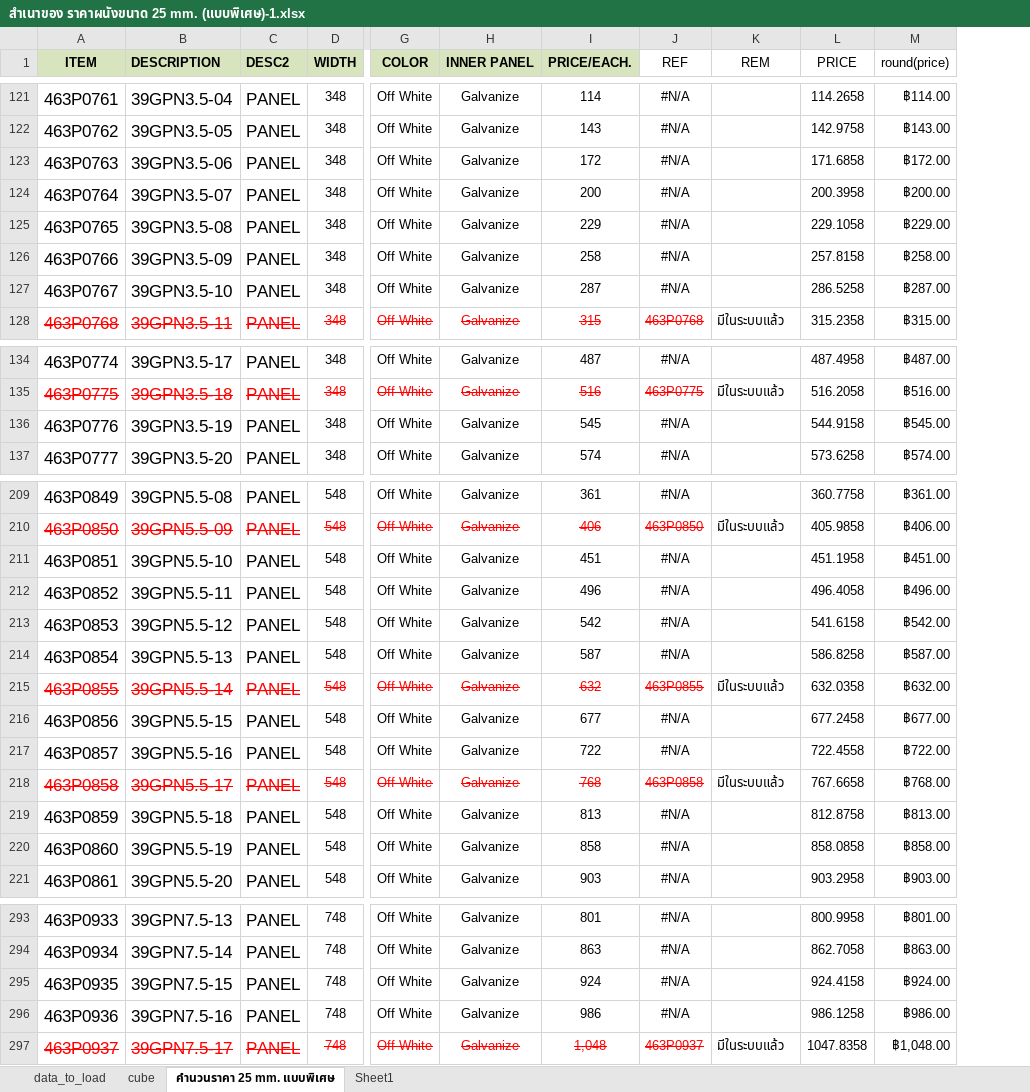
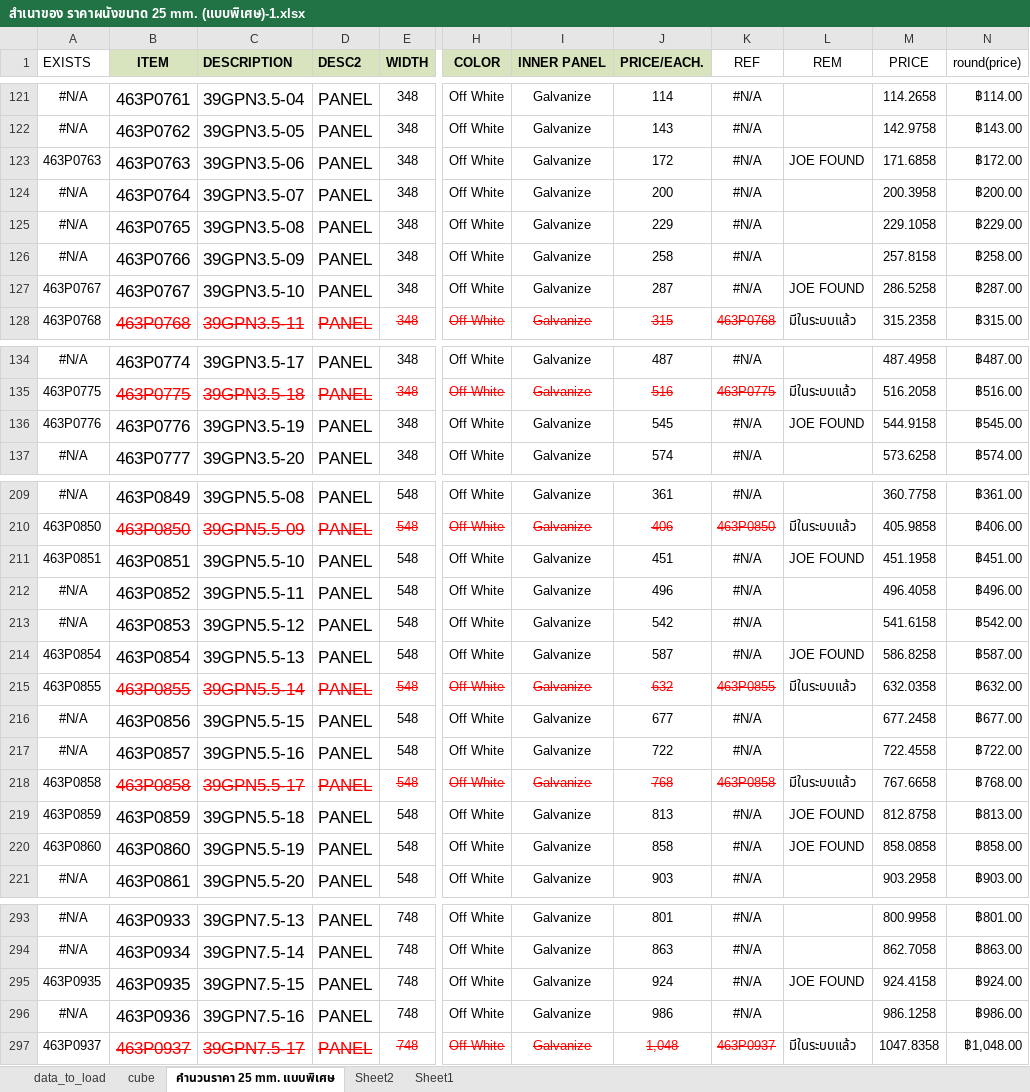
Before and after one commit to ecosoft-odoo/sqp, an Excel workbook: sqp_config_standard_ahu_create_150816/สำเนาของ ราคาผนังขนาด 25 mm. (แบบพิเศษ)-1.xlsx, sheet คำนวนราคา 25 mm. แบบพิเศษ, drawn as a sheet; only a part is shown, gaps mark what is left out; values as stored, in another font and other column widths than the file's, no borders; addresses are those after the commit; the diff covers the shown part only; the diff names each change by its address in the sheet, - before the commit and + after, or states it on an @@ line.

```diff
--- a/sqp_config_standard_ahu_create_150816/สำเนาของ ราคาผนังขนาด 25 mm. (แบบพิเศษ)-1.xlsx (sheet คำนวนราคา 25 mm. แบบพิเศษ)
+++ b/sqp_config_standard_ahu_create_150816/สำเนาของ ราคาผนังขนาด 25 mm. (แบบพิเศษ)-1.xlsx (sheet คำนวนราคา 25 mm. แบบพิเศษ)
+sheet tab: Sheet2
+column A (EXISTS), rows 121-128: #N/A | #N/A | 463P0763 | #N/A | #N/A | #N/A | 463P0767 | 463P0768; rows 134-137: #N/A | 463P0775 | 463P0776 | #N/A; rows 209-221: #N/A | 463P0850 | 463P0851 | #N/A | #N/A | 463P0854 | 463P0855 | #N/A | #N/A | 463P0858 | 463P0859 | 463P0860 | #N/A; rows 293-297: #N/A | #N/A | 463P0935 | #N/A | 463P0937
-L123 (REM): (empty)
+L123 (REM): JOE FOUND
-L127 (REM): (empty)
+L127 (REM): JOE FOUND
-L136 (REM): (empty)
+L136 (REM): JOE FOUND
-L211 (REM): (empty)
+L211 (REM): JOE FOUND
-L214 (REM): (empty)
+L214 (REM): JOE FOUND
-L219:L220 (REM): (empty)
+L219:L220 (REM): JOE FOUND
-L295 (REM): (empty)
+L295 (REM): JOE FOUND
```
Also changed, not shown: 9 edited cells elsewhere in this sheet, sheet data_to_load, sheet cube, formulas that keep their value, 1 other file.
